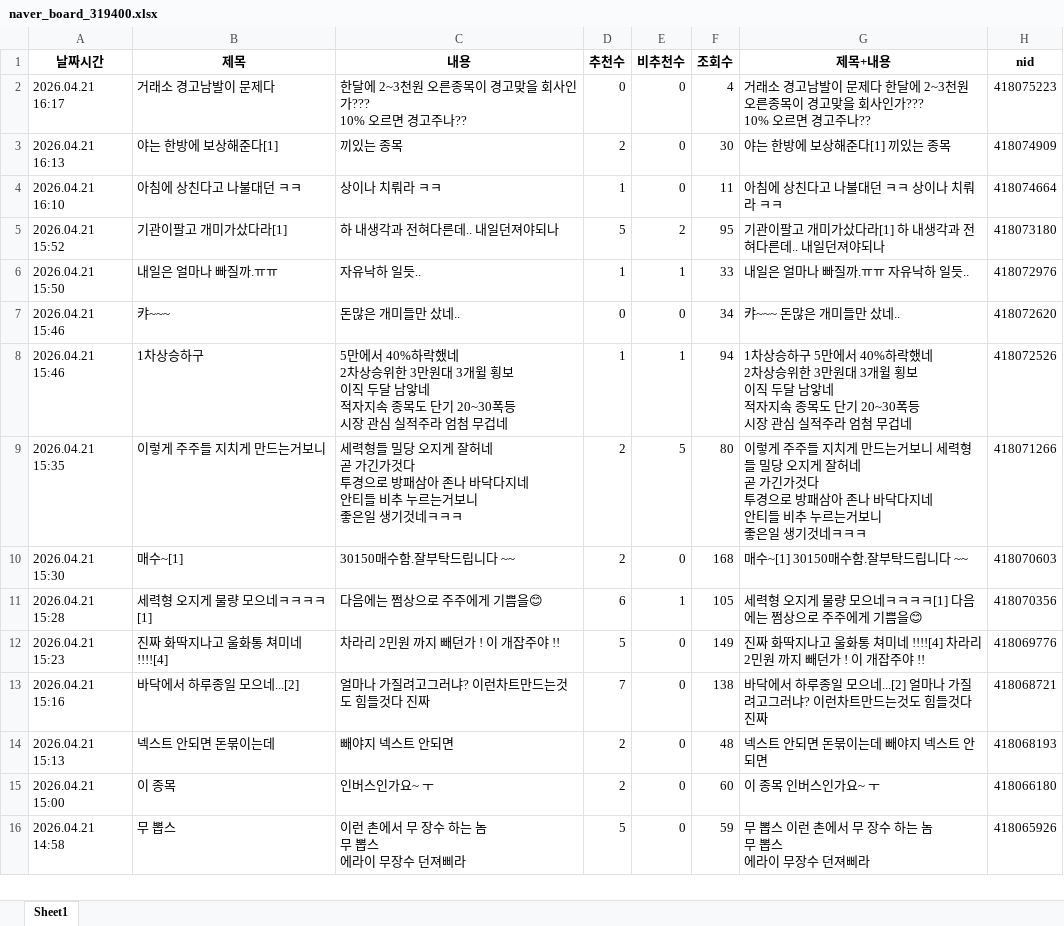
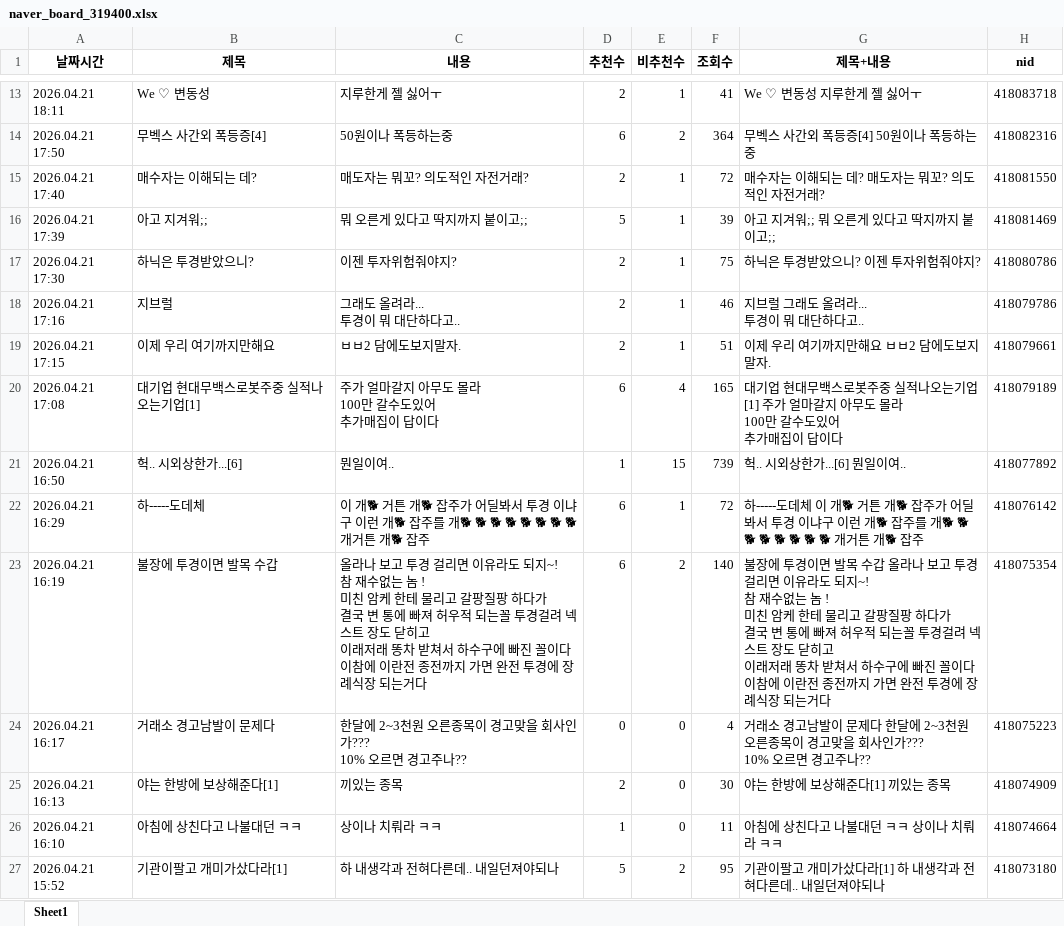
Before and after one commit to MoonGyo187/stock-crawling_-, an Excel workbook: data/naver_board_319400.xlsx, sheet Sheet1, drawn as a sheet; only a part is shown, gaps mark what is left out; the shorter side is filled out with more unchanged rows; values as stored, in another font and other column widths than the file's, no borders; ↵ is a line break in a cell; the diff covers the shown part only; the diff names each change by its address in the sheet, - before the commit and + after, or states it on an @@ line.

```diff
--- a/data/naver_board_319400.xlsx (sheet Sheet1)
+++ b/data/naver_board_319400.xlsx (sheet Sheet1)
+row 13: 2026.04.21 18:11 | We ♡ 변동성 | 지루한게 젤 싫어ㅜ | 2 | 1 | 41 | We ♡ 변동성 지루한게 젤 싫어ㅜ | 418083718
+row 14: 2026.04.21 17:50 | 무벡스 사간외 폭등증[4] | 50원이나 폭등하는중 | 6 | 2 | 364 | 무벡스 사간외 폭등증[4] 50원이나 폭등하는중 | 418082316
+row 15: 2026.04.21 17:40 | 매수자는 이해되는 데? | 매도자는 뭐꼬? 의도적인 자전거래? | 2 | 1 | 72 | 매수자는 이해되는 데? 매도자는 뭐꼬? 의도적인 자전거래? | 418081550
+row 16: 2026.04.21 17:39 | 아고 지겨워;; | 뭐 오른게 있다고 딱지까지 붙이고;; | 5 | 1 | 39 | 아고 지겨워;; 뭐 오른게 있다고 딱지까지 붙이고;; | 418081469
+row 17: 2026.04.21 17:30 | 하닉은 투경받았으니? | 이젠 투자위험줘야지? | 2 | 1 | 75 | 하닉은 투경받았으니? 이젠 투자위험줘야지? | 418080786
+row 18: 2026.04.21 17:16 | 지브럴 | 그래도 올려라... ↵ 투경이 뭐 대단하다고.. | 2 | 1 | 46 | 지브럴 그래도 올려라... ↵ 투경이 뭐 대단하다고.. | 418079786
+row 19: 2026.04.21 17:15 | 이제 우리 여기까지만해요 | ㅂㅂ2 담에도보지말자. | 2 | 1 | 51 | 이제 우리 여기까지만해요 ㅂㅂ2 담에도보지말자. | 418079661
+row 20: 2026.04.21 17:08 | 대기업 현대무백스로봇주중 실적나오는기업[1] | 주가 얼마갈지 아무도 몰라 ↵ 100만 갈수도있어 ↵ 추가매집이 답이다 | 6 | 4 | 165 | 대기업 현대무백스로봇주중 실적나오는기업[1] 주가 얼마갈지 아무도 몰라 ↵ 100만 갈수도있어 ↵ 추가매집이 답이다 | 418079189
+row 21: 2026.04.21 16:50 | 헉.. 시외상한가...[6] | 뭔일이여.. | 1 | 15 | 739 | 헉.. 시외상한가...[6] 뭔일이여.. | 418077892
+row 22: 2026.04.21 16:29 | 하-----도데체 | 이 개🐕 거튼 개🐕 잡주가 어딜봐서 투경 이냐구 이런 개🐕 잡주를 개🐕 🐕 🐕 🐕 🐕 🐕 🐕 🐕 개거튼 개🐕 잡주 | 6 | 1 | 72 | 하-----도데체 이 개🐕 거튼 개🐕 잡주가 어딜봐서 투경 이냐구 이런 개🐕 잡주를 개🐕 🐕 🐕 🐕 🐕 🐕 🐕 🐕 개거튼 개🐕 잡주 | 418076142
+row 23: 2026.04.21 16:19 | 불장에 투경이면 발목 수갑 | 올라나 보고 투경 걸리면 이유라도 되지~! ↵ 참 재수없는 놈 ! ↵ 미친 암케 한테 물리고 갈팡질팡 하다가 ↵ 결국 변 통에 빠져 허우적 되는꼴 투경걸려 넥스트 장도 닫히고 ↵ 이래저래 똥차 받쳐서 하수구에 빠진 꼴이다 ↵ 이참에 이란전 종전까지 가면 완전 투경에 장례식장 되는거다 | 6 | 2 | 140 | 불장에 투경이면 발목 수갑 올라나 보고 투경 걸리면 이유라도 되지~! ↵ 참 재수없는 놈 ! ↵ 미친 암케 한테 물리고 갈팡질팡 하다가 ↵ 결국 변 통에 빠져 허우적 되는꼴 투경걸려 넥스트 장도 닫히고 ↵ 이래저래 똥차 받쳐서 하수구에 빠진 꼴이다 ↵ 이참에 이란전 종전까지 가면 완전 투경에 장례식장 되는거다 | 418075354
```
Also changed, not shown: 11 added rows and 89 moved rows elsewhere in this sheet, data/naver_board_006800.xlsx, data/naver_board_032820.xlsx, 2 other files.
